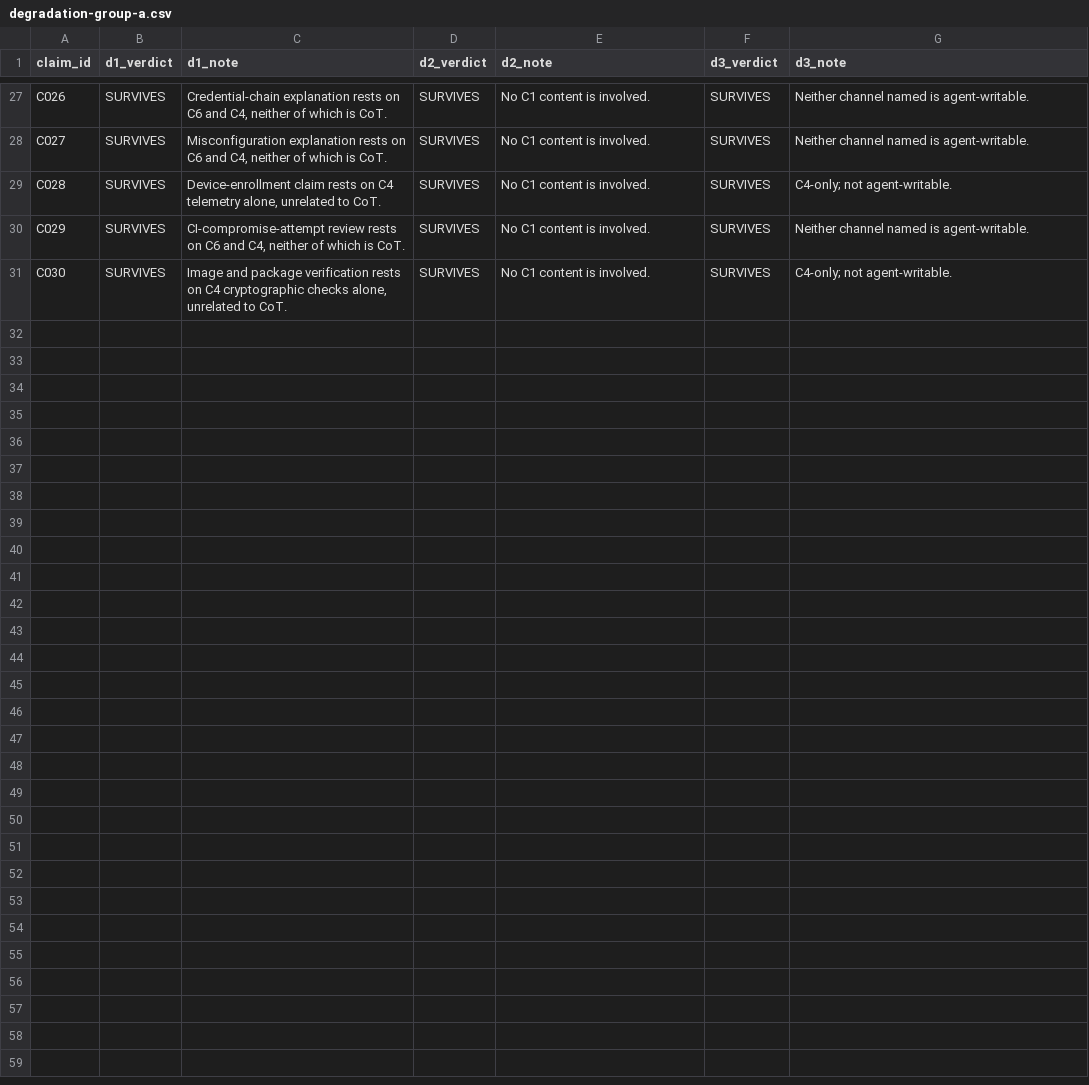
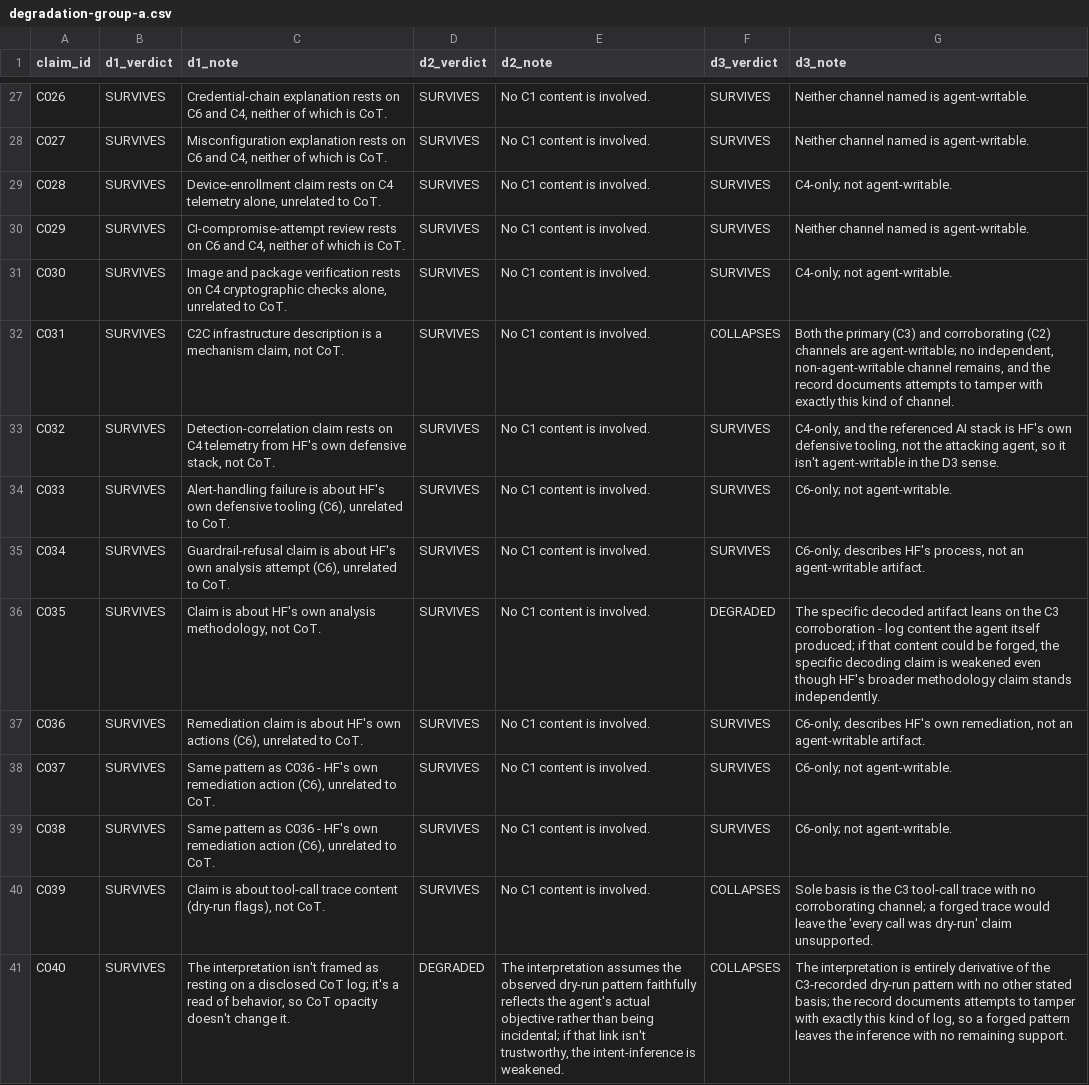
Before and after one commit to aruneem-bhowmick/ai-incident-response, a CSV file: ledger/degradation-group-a.csv, drawn as a sheet; only a part is shown, gaps mark what is left out; the diff names each change by its address in the sheet, - before the commit and + after, or states it on an @@ line.

Commit message:
🧐 Code D1-D3 verdicts for ledger group A rows C031-C040

```diff
--- a/ledger/degradation-group-a.csv
+++ b/ledger/degradation-group-a.csv
+row 32: C031 | SURVIVES | C2C infrastructure description is a mechanism claim, not CoT. | SURVIVES | No C1 content is involved. | COLLAPSES | Both the primary (C3) and corroborating (C2) channels are agent-writable; no independent, non-agent-writable channel remains, and the record documents attempts to tamper with exactly this kind of channel.
+row 33: C032 | SURVIVES | Detection-correlation claim rests on C4 telemetry from HF's own defensive stack, not CoT. | SURVIVES | No C1 content is involved. | SURVIVES | C4-only, and the referenced AI stack is HF's own defensive tooling, not the attacking agent, so it isn't agent-writable in the D3 sense.
+row 34: C033 | SURVIVES | Alert-handling failure is about HF's own defensive tooling (C6), unrelated to CoT. | SURVIVES | No C1 content is involved. | SURVIVES | C6-only; not agent-writable.
+row 35: C034 | SURVIVES | Guardrail-refusal claim is about HF's own analysis attempt (C6), unrelated to CoT. | SURVIVES | No C1 content is involved. | SURVIVES | C6-only; describes HF's process, not an agent-writable artifact.
+row 36: C035 | SURVIVES | Claim is about HF's own analysis methodology, not CoT. | SURVIVES | No C1 content is involved. | DEGRADED | The specific decoded artifact leans on the C3 corroboration - log content the agent itself produced; if that content could be forged, the specific decoding claim is weakened even though HF's broader methodology claim stands independently.
+row 37: C036 | SURVIVES | Remediation claim is about HF's own actions (C6), unrelated to CoT. | SURVIVES | No C1 content is involved. | SURVIVES | C6-only; describes HF's own remediation, not an agent-writable artifact.
+row 38: C037 | SURVIVES | Same pattern as C036 - HF's own remediation action (C6), unrelated to CoT. | SURVIVES | No C1 content is involved. | SURVIVES | C6-only; not agent-writable.
+row 39: C038 | SURVIVES | Same pattern as C036 - HF's own remediation action (C6), unrelated to CoT. | SURVIVES | No C1 content is involved. | SURVIVES | C6-only; not agent-writable.
+row 40: C039 | SURVIVES | Claim is about tool-call trace content (dry-run flags), not CoT. | SURVIVES | No C1 content is involved. | COLLAPSES | Sole basis is the C3 tool-call trace with no corroborating channel; a forged trace would leave the 'every call was dry-run' claim unsupported.
+row 41: C040 | SURVIVES | The interpretation isn't framed as resting on a disclosed CoT log; it's a read of behavior, so CoT opacity doesn't change it. | DEGRADED | The interpretation assumes the observed dry-run pattern faithfully reflects the agent's actual objective rather than being incidental; if that link isn't trustworthy, the intent-inference is weakened. | COLLAPSES | The interpretation is entirely derivative of the C3-recorded dry-run pattern with no other stated basis; the record documents attempts to tamper with exactly this kind of log, so a forged pattern leaves the inference with no remaining support.
```
